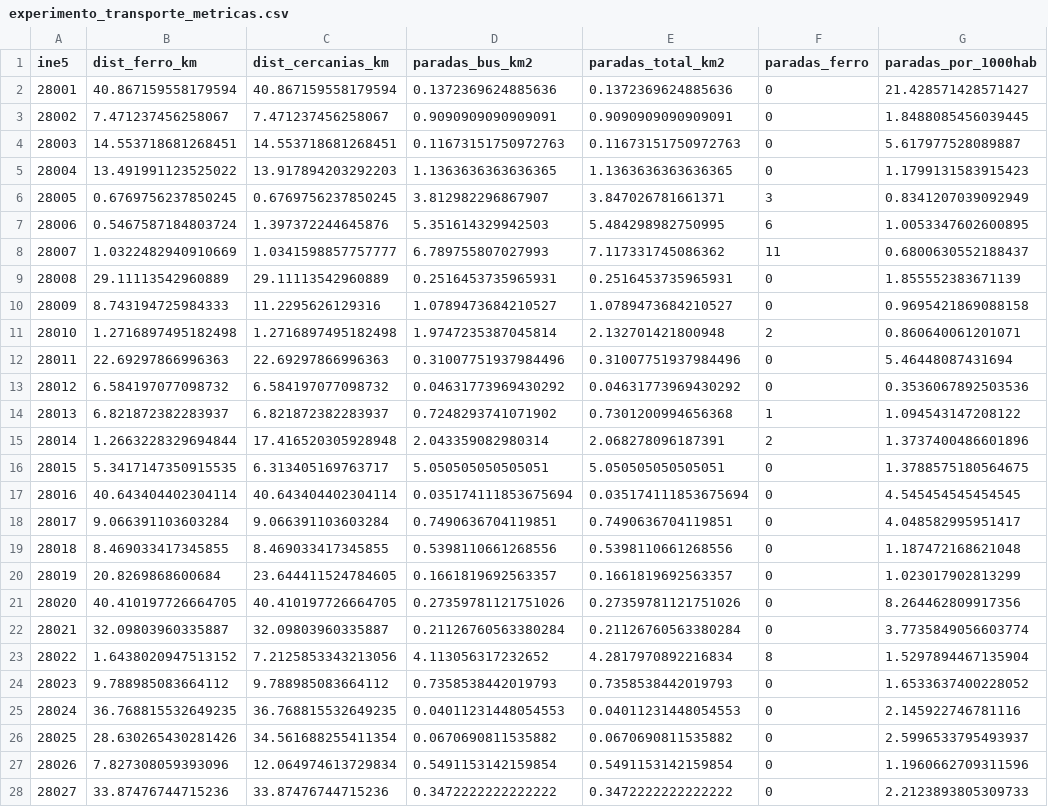
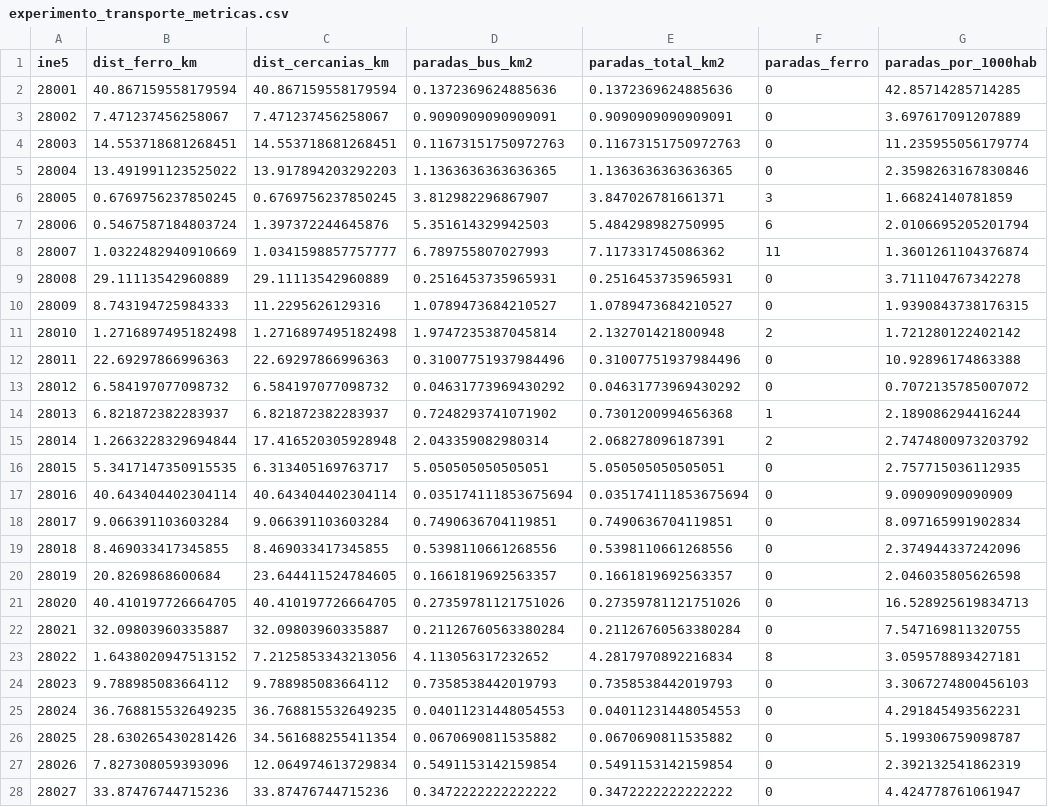
Before and after one commit to GF3000/madrid-179, a CSV file: data/processed/experimento_transporte_metricas.csv, drawn as a sheet; only a part is shown; the diff covers the shown part only.

```diff
--- a/data/processed/experimento_transporte_metricas.csv
+++ b/data/processed/experimento_transporte_metricas.csv
@@ -1,28 +1,28 @@
 ine5;dist_ferro_km;dist_cercanias_km;paradas_bus_km2;paradas_total_km2;paradas_ferro;paradas_por_1000hab
-28001;40.867159558179594;40.867159558179594;0.1372369624885636;0.1372369624885636;0;21.428571428571427
-28002;7.471237456258067;7.471237456258067;0.9090909090909091;0.9090909090909091;0;1.8488085456039445
-28003;14.553718681268451;14.553718681268451;0.11673151750972763;0.11673151750972763;0;5.617977528089887
-28004;13.491991123525022;13.917894203292203;1.1363636363636365;1.1363636363636365;0;1.1799131583915423
-28005;0.6769756237850245;0.6769756237850245;3.812982296867907;3.847026781661371;3;0.8341207039092949
-28006;0.5467587184803724;1.397372244645876;5.351614329942503;5.484298982750995;6;1.0053347602600895
-28007;1.0322482940910669;1.0341598857757777;6.789755807027993;7.117331745086362;11;0.6800630552188437
-28008;29.11113542960889;29.11113542960889;0.2516453735965931;0.2516453735965931;0;1.855552383671139
-28009;8.743194725984333;11.2295626129316;1.0789473684210527;1.0789473684210527;0;0.9695421869088158
-28010;1.2716897495182498;1.2716897495182498;1.9747235387045814;2.132701421800948;2;0.860640061201071
-28011;22.69297866996363;22.69297866996363;0.31007751937984496;0.31007751937984496;0;5.46448087431694
-28012;6.584197077098732;6.584197077098732;0.04631773969430292;0.04631773969430292;0;0.3536067892503536
-28013;6.821872382283937;6.821872382283937;0.7248293741071902;0.7301200994656368;1;1.094543147208122
-28014;1.2663228329694844;17.416520305928948;2.043359082980314;2.068278096187391;2;1.3737400486601896
-28015;5.3417147350915535;6.313405169763717;5.050505050505051;5.050505050505051;0;1.3788575180564675
-28016;40.643404402304114;40.643404402304114;0.035174111853675694;0.035174111853675694;0;4.545454545454545
-28017;9.066391103603284;9.066391103603284;0.7490636704119851;0.7490636704119851;0;4.048582995951417
-28018;8.469033417345855;8.469033417345855;0.5398110661268556;0.5398110661268556;0;1.187472168621048
-28019;20.8269868600684;23.644411524784605;0.1661819692563357;0.1661819692563357;0;1.023017902813299
-28020;40.410197726664705;40.410197726664705;0.27359781121751026;0.27359781121751026;0;8.264462809917356
-28021;32.09803960335887;32.09803960335887;0.21126760563380284;0.21126760563380284;0;3.7735849056603774
-28022;1.6438020947513152;7.2125853343213056;4.113056317232652;4.2817970892216834;8;1.5297894467135904
-28023;9.788985083664112;9.788985083664112;0.7358538442019793;0.7358538442019793;0;1.6533637400228052
-28024;36.768815532649235;36.768815532649235;0.04011231448054553;0.04011231448054553;0;2.145922746781116
-28025;28.630265430281426;34.561688255411354;0.0670690811535882;0.0670690811535882;0;2.5996533795493937
-28026;7.827308059393096;12.064974613729834;0.5491153142159854;0.5491153142159854;0;1.1960662709311596
-28027;33.87476744715236;33.87476744715236;0.3472222222222222;0.3472222222222222;0;2.2123893805309733
+28001;40.867159558179594;40.867159558179594;0.1372369624885636;0.1372369624885636;0;42.85714285714285
+28002;7.471237456258067;7.471237456258067;0.9090909090909091;0.9090909090909091;0;3.697617091207889
+28003;14.553718681268451;14.553718681268451;0.11673151750972763;0.11673151750972763;0;11.235955056179774
+28004;13.491991123525022;13.917894203292203;1.1363636363636365;1.1363636363636365;0;2.3598263167830846
+28005;0.6769756237850245;0.6769756237850245;3.812982296867907;3.847026781661371;3;1.66824140781859
+28006;0.5467587184803724;1.397372244645876;5.351614329942503;5.484298982750995;6;2.0106695205201794
+28007;1.0322482940910669;1.0341598857757777;6.789755807027993;7.117331745086362;11;1.3601261104376874
+28008;29.11113542960889;29.11113542960889;0.2516453735965931;0.2516453735965931;0;3.711104767342278
+28009;8.743194725984333;11.2295626129316;1.0789473684210527;1.0789473684210527;0;1.9390843738176315
+28010;1.2716897495182498;1.2716897495182498;1.9747235387045814;2.132701421800948;2;1.721280122402142
+28011;22.69297866996363;22.69297866996363;0.31007751937984496;0.31007751937984496;0;10.92896174863388
+28012;6.584197077098732;6.584197077098732;0.04631773969430292;0.04631773969430292;0;0.7072135785007072
+28013;6.821872382283937;6.821872382283937;0.7248293741071902;0.7301200994656368;1;2.189086294416244
+28014;1.2663228329694844;17.416520305928948;2.043359082980314;2.068278096187391;2;2.7474800973203792
+28015;5.3417147350915535;6.313405169763717;5.050505050505051;5.050505050505051;0;2.757715036112935
+28016;40.643404402304114;40.643404402304114;0.035174111853675694;0.035174111853675694;0;9.09090909090909
+28017;9.066391103603284;9.066391103603284;0.7490636704119851;0.7490636704119851;0;8.097165991902834
+28018;8.469033417345855;8.469033417345855;0.5398110661268556;0.5398110661268556;0;2.374944337242096
+28019;20.8269868600684;23.644411524784605;0.1661819692563357;0.1661819692563357;0;2.046035805626598
+28020;40.410197726664705;40.410197726664705;0.27359781121751026;0.27359781121751026;0;16.528925619834713
+28021;32.09803960335887;32.09803960335887;0.21126760563380284;0.21126760563380284;0;7.547169811320755
+28022;1.6438020947513152;7.2125853343213056;4.113056317232652;4.2817970892216834;8;3.059578893427181
+28023;9.788985083664112;9.788985083664112;0.7358538442019793;0.7358538442019793;0;3.3067274800456103
+28024;36.768815532649235;36.768815532649235;0.04011231448054553;0.04011231448054553;0;4.291845493562231
+28025;28.630265430281426;34.561688255411354;0.0670690811535882;0.0670690811535882;0;5.199306759098787
+28026;7.827308059393096;12.064974613729834;0.5491153142159854;0.5491153142159854;0;2.392132541862319
+28027;33.87476744715236;33.87476744715236;0.3472222222222222;0.3472222222222222;0;4.424778761061947
```
Also changed, not shown: 152 edited cells elsewhere in this file, 38 other files.
